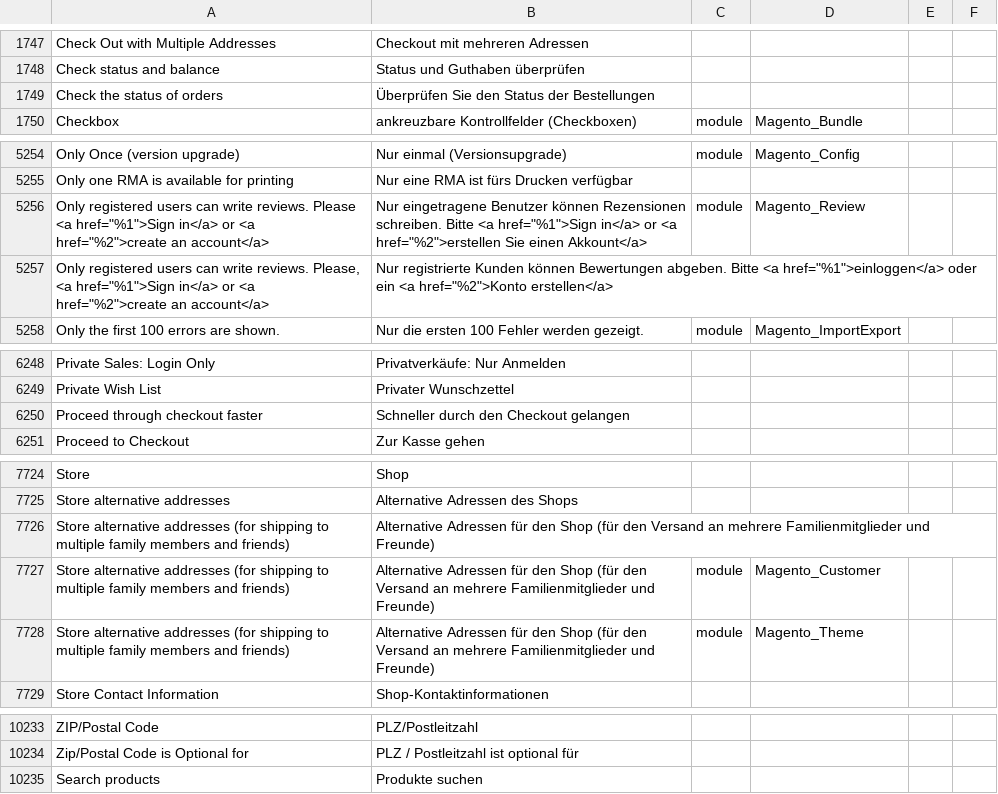
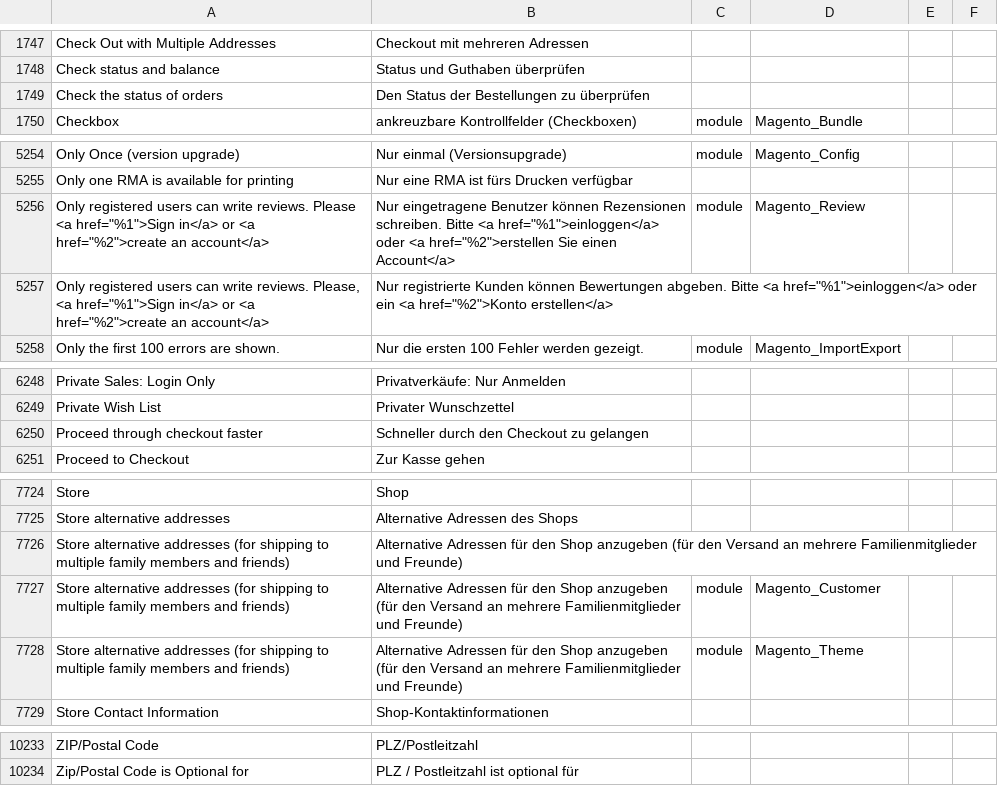
Before and after one commit to convidera/Magento2_German_LocalePack_de_DE, a CSV file: de_DE.csv, drawn as a sheet; only a part is shown, gaps mark what is left out; the diff covers the shown part only.

Commit message:
changed translations to original and replaced with recomandations

```diff
--- a/de_DE.csv
+++ b/de_DE.csv
@@ -1881,3 +1881,3 @@ Check Out with Multiple Addresses,Checkout mit mehreren Adressen,,
 Check status and balance,Status und Guthaben überprüfen,,
-Check the status of orders,Überprüfen Sie den Status der Bestellungen,,
+Check the status of orders,Den Status der Bestellungen zu überprüfen,,
 Checkbox,ankreuzbare Kontrollfelder (Checkboxen),module,Magento_Bundle
@@ -5423,3 +5423,3 @@ Only Once (version upgrade),Nur einmal (Versionsupgrade),module,Magento_Config
 Only one RMA is available for printing,Nur eine RMA ist fürs Drucken verfügbar,,
-"Only registered users can write reviews. Please <a href=""%1"">Sign in</a> or <a href=""%2"">create an account</a>","Nur eingetragene Benutzer können Rezensionen schreiben. Bitte <a href=""%1"">Sign in</a> or <a href=""%2"">erstellen Sie einen Akkount</a>",module,Magento_Review
+"Only registered users can write reviews. Please <a href=""%1"">Sign in</a> or <a href=""%2"">create an account</a>","Nur eingetragene Benutzer können Rezensionen schreiben. Bitte <a href=""%1"">einloggen</a> oder <a href=""%2"">erstellen Sie einen Account</a>",module,Magento_Review
 "Only registered users can write reviews. Please, <a href=""%1"">Sign in</a> or <a href=""%2"">create an account</a>","Nur registrierte Kunden können Bewertungen abgeben. Bitte <a href=""%1"">einloggen</a> oder ein <a href=""%2"">Konto erstellen</a>",,
@@ -6451,3 +6451,3 @@ Private Sales: Login Only,Privatverkäufe: Nur Anmelden,,
 Private Wish List,Privater Wunschzettel,,
-Proceed through checkout faster,Schneller durch den Checkout gelangen,,
+Proceed through checkout faster,Schneller durch den Checkout zu gelangen,,
 Proceed to Checkout,Zur Kasse gehen,,
@@ -7928,5 +7928,5 @@ Store,Shop,,
 Store alternative addresses,Alternative Adressen des Shops,,
-Store alternative addresses (for shipping to multiple family members and friends),Alternative Adressen für den Shop (für den Versand an mehrere Familienmitglieder und Freunde),,
-Store alternative addresses (for shipping to multiple family members and friends),Alternative Adressen für den Shop (für den Versand an mehrere Familienmitglieder und Freunde),module,Magento_Customer
-Store alternative addresses (for shipping to multiple family members and friends),Alternative Adressen für den Shop (für den Versand an mehrere Familienmitglieder und Freunde),module,Magento_Theme
+Store alternative addresses (for shipping to multiple family members and friends),Alternative Adressen für den Shop anzugeben (für den Versand an mehrere Familienmitglieder und Freunde),,
+Store alternative addresses (for shipping to multiple family members and friends),Alternative Adressen für den Shop anzugeben (für den Versand an mehrere Familienmitglieder und Freunde),module,Magento_Customer
+Store alternative addresses (for shipping to multiple family members and friends),Alternative Adressen für den Shop anzugeben (für den Versand an mehrere Familienmitglieder und Freunde),module,Magento_Theme
 Store Contact Information,Shop-Kontaktinformationen,,
@@ -10456,2 +10456 @@ ZIP/Postal Code,PLZ/Postleitzahl,,
 Zip/Postal Code is Optional for,PLZ / Postleitzahl ist optional für,,
-Search products,Produkte suchen,,
```
Also changed, not shown: 1 edited cell elsewhere in this file.
